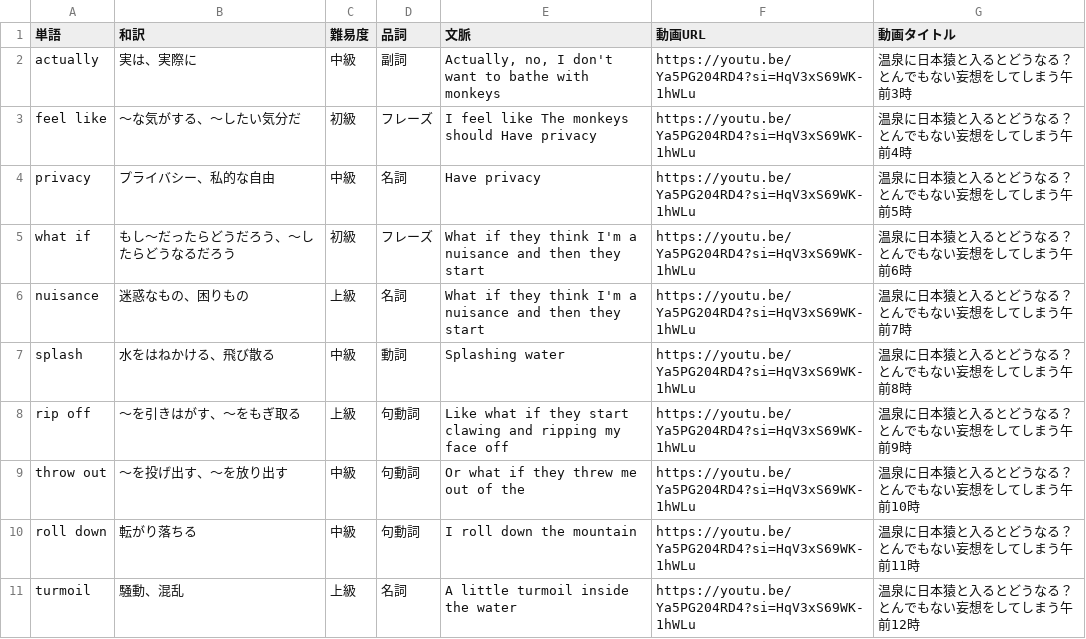
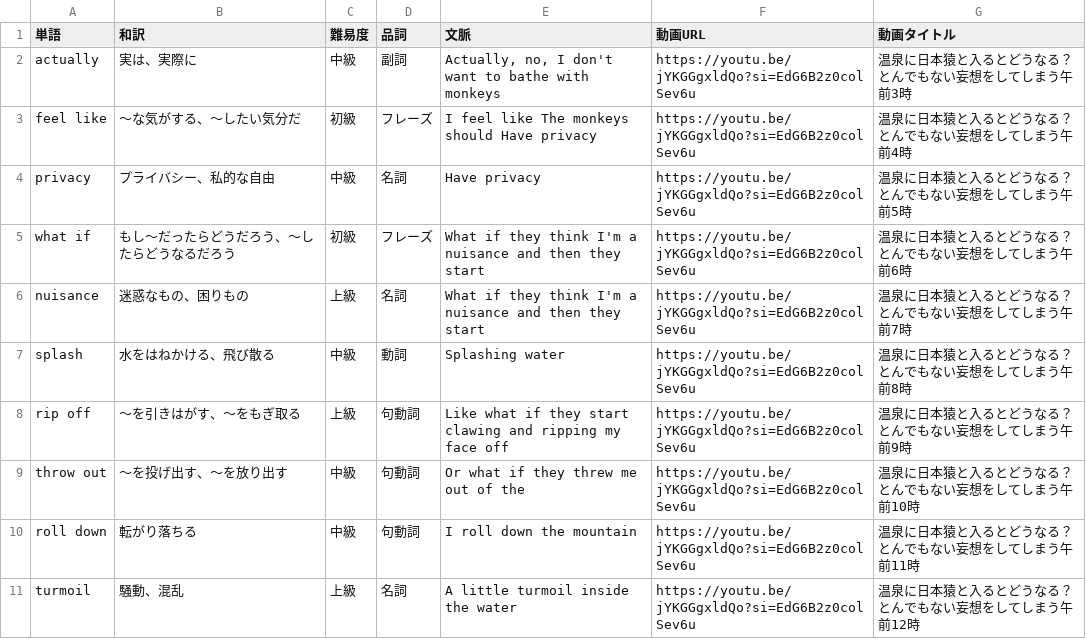
Before and after one commit to w-udagawa/vlingual-cards, a CSV file: public/vocab.csv, drawn as a sheet; only a part is shown; the diff covers the shown part only.

Commit message:
Update vocab.csv

```diff
--- a/public/vocab.csv
+++ b/public/vocab.csv
@@ -1,11 +1,11 @@
 単語,和訳,難易度,品詞,文脈,動画URL,動画タイトル
-actually,実は、実際に,中級,副詞,"Actually, no, I don't want to bathe with monkeys",https://youtu.be/Ya5PG204RD4?si=HqV3xS69WK-1hWLu,温泉に日本猿と入るとどうなる？とんでもない妄想をしてしまう午前3時
-feel like,～な気がする、～したい気分だ,初級,フレーズ,I feel like The monkeys should Have privacy,https://youtu.be/Ya5PG204RD4?si=HqV3xS69WK-1hWLu,温泉に日本猿と入るとどうなる？とんでもない妄想をしてしまう午前4時
-privacy,プライバシー、私的な自由,中級,名詞,Have privacy,https://youtu.be/Ya5PG204RD4?si=HqV3xS69WK-1hWLu,温泉に日本猿と入るとどうなる？とんでもない妄想をしてしまう午前5時
-what if,もし～だったらどうだろう、～したらどうなるだろう,初級,フレーズ,What if they think I'm a nuisance and then they start,https://youtu.be/Ya5PG204RD4?si=HqV3xS69WK-1hWLu,温泉に日本猿と入るとどうなる？とんでもない妄想をしてしまう午前6時
-nuisance,迷惑なもの、困りもの,上級,名詞,What if they think I'm a nuisance and then they start,https://youtu.be/Ya5PG204RD4?si=HqV3xS69WK-1hWLu,温泉に日本猿と入るとどうなる？とんでもない妄想をしてしまう午前7時
-splash,水をはねかける、飛び散る,中級,動詞,Splashing water,https://youtu.be/Ya5PG204RD4?si=HqV3xS69WK-1hWLu,温泉に日本猿と入るとどうなる？とんでもない妄想をしてしまう午前8時
-rip off,～を引きはがす、～をもぎ取る,上級,句動詞,Like what if they start clawing and ripping my face off,https://youtu.be/Ya5PG204RD4?si=HqV3xS69WK-1hWLu,温泉に日本猿と入るとどうなる？とんでもない妄想をしてしまう午前9時
-throw out,～を投げ出す、～を放り出す,中級,句動詞,Or what if they threw me out of the,https://youtu.be/Ya5PG204RD4?si=HqV3xS69WK-1hWLu,温泉に日本猿と入るとどうなる？とんでもない妄想をしてしまう午前10時
-roll down,転がり落ちる,中級,句動詞,I roll down the mountain,https://youtu.be/Ya5PG204RD4?si=HqV3xS69WK-1hWLu,温泉に日本猿と入るとどうなる？とんでもない妄想をしてしまう午前11時
-turmoil,騒動、混乱,上級,名詞,A little turmoil inside the water,https://youtu.be/Ya5PG204RD4?si=HqV3xS69WK-1hWLu,温泉に日本猿と入るとどうなる？とんでもない妄想をしてしまう午前12時
+actually,実は、実際に,中級,副詞,"Actually, no, I don't want to bathe with monkeys",https://youtu.be/jYKGGgxldQo?si=EdG6B2z0colSev6u,温泉に日本猿と入るとどうなる？とんでもない妄想をしてしまう午前3時
+feel like,～な気がする、～したい気分だ,初級,フレーズ,I feel like The monkeys should Have privacy,https://youtu.be/jYKGGgxldQo?si=EdG6B2z0colSev6u,温泉に日本猿と入るとどうなる？とんでもない妄想をしてしまう午前4時
+privacy,プライバシー、私的な自由,中級,名詞,Have privacy,https://youtu.be/jYKGGgxldQo?si=EdG6B2z0colSev6u,温泉に日本猿と入るとどうなる？とんでもない妄想をしてしまう午前5時
+what if,もし～だったらどうだろう、～したらどうなるだろう,初級,フレーズ,What if they think I'm a nuisance and then they start,https://youtu.be/jYKGGgxldQo?si=EdG6B2z0colSev6u,温泉に日本猿と入るとどうなる？とんでもない妄想をしてしまう午前6時
+nuisance,迷惑なもの、困りもの,上級,名詞,What if they think I'm a nuisance and then they start,https://youtu.be/jYKGGgxldQo?si=EdG6B2z0colSev6u,温泉に日本猿と入るとどうなる？とんでもない妄想をしてしまう午前7時
+splash,水をはねかける、飛び散る,中級,動詞,Splashing water,https://youtu.be/jYKGGgxldQo?si=EdG6B2z0colSev6u,温泉に日本猿と入るとどうなる？とんでもない妄想をしてしまう午前8時
+rip off,～を引きはがす、～をもぎ取る,上級,句動詞,Like what if they start clawing and ripping my face off,https://youtu.be/jYKGGgxldQo?si=EdG6B2z0colSev6u,温泉に日本猿と入るとどうなる？とんでもない妄想をしてしまう午前9時
+throw out,～を投げ出す、～を放り出す,中級,句動詞,Or what if they threw me out of the,https://youtu.be/jYKGGgxldQo?si=EdG6B2z0colSev6u,温泉に日本猿と入るとどうなる？とんでもない妄想をしてしまう午前10時
+roll down,転がり落ちる,中級,句動詞,I roll down the mountain,https://youtu.be/jYKGGgxldQo?si=EdG6B2z0colSev6u,温泉に日本猿と入るとどうなる？とんでもない妄想をしてしまう午前11時
+turmoil,騒動、混乱,上級,名詞,A little turmoil inside the water,https://youtu.be/jYKGGgxldQo?si=EdG6B2z0colSev6u,温泉に日本猿と入るとどうなる？とんでもない妄想をしてしまう午前12時
```
Also changed, not shown: 10 edited cells elsewhere in this file.
